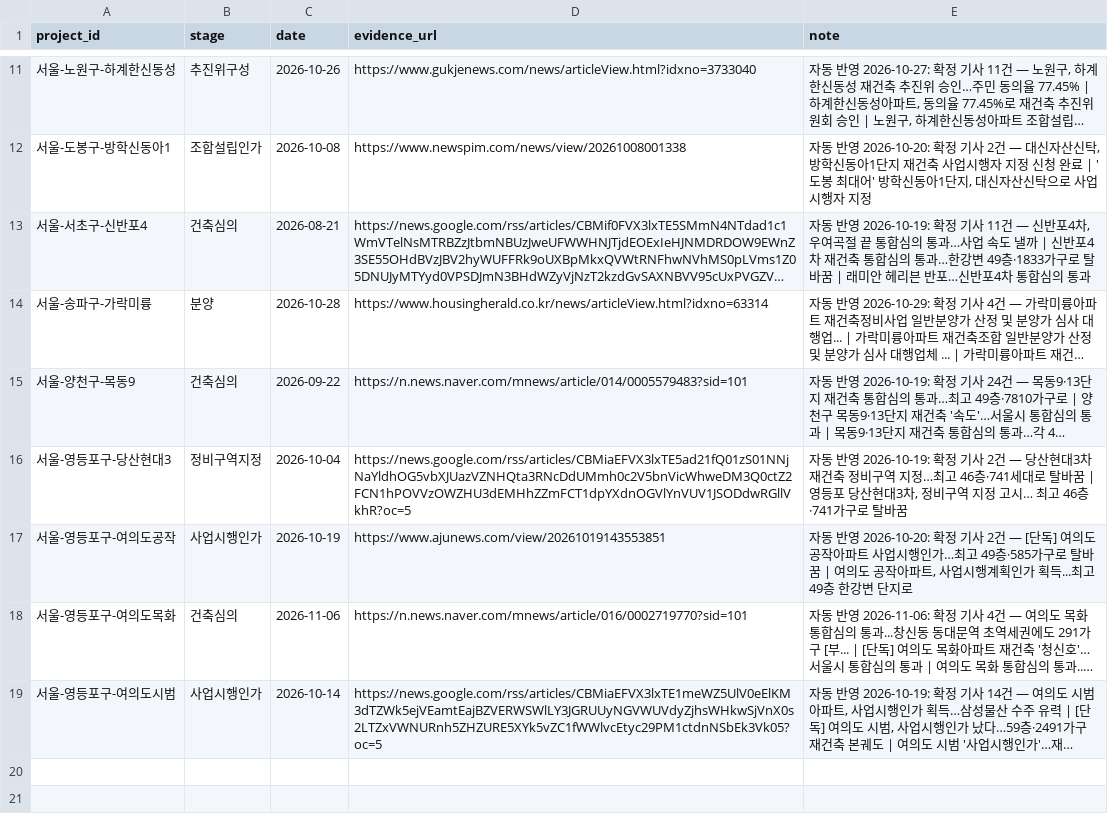
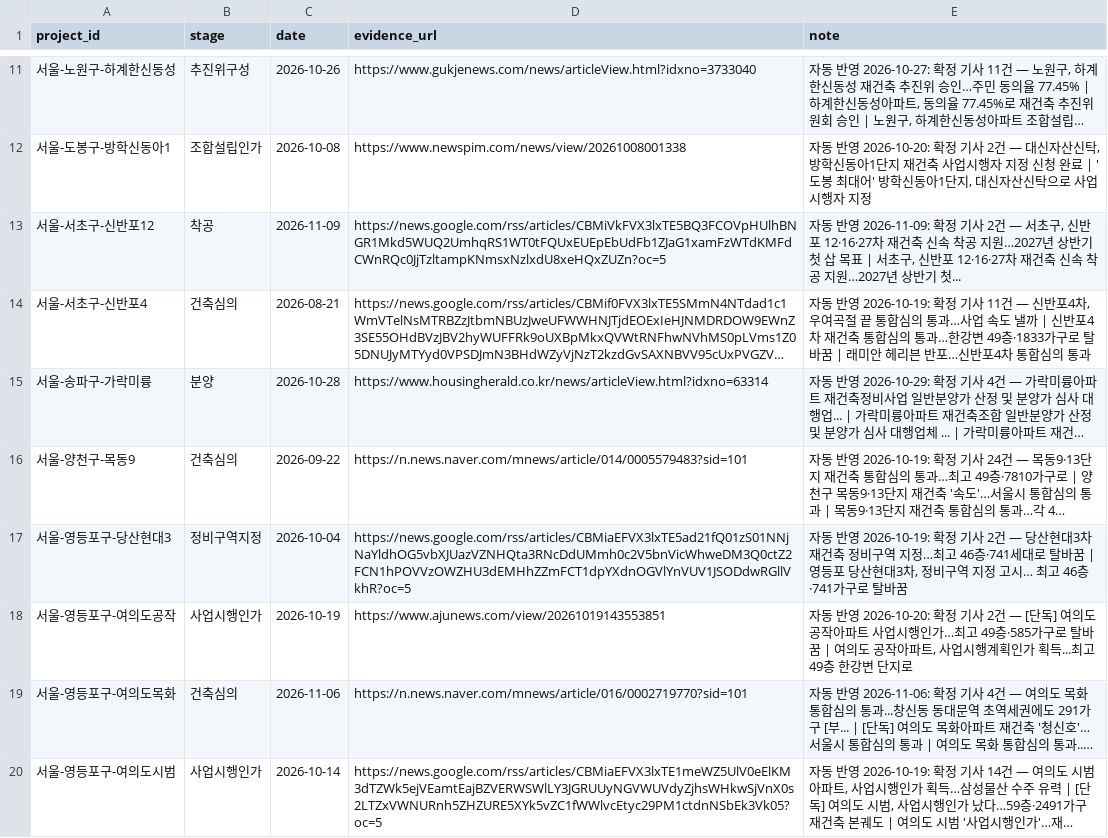
Before and after one commit to kyoungwhankim/Korea_Reconstruction, a CSV file: auto_stage.csv, drawn as a sheet; only a part is shown, gaps mark what is left out; long unchanged cells end in …; the diff names each change by its address in the sheet, - before the commit and + after, or states it on an @@ line.

```diff
--- a/auto_stage.csv
+++ b/auto_stage.csv
+row 13: 서울-서초구-신반포12 | 착공 | 2026-11-09 | https://news.google.com/rss/articles/CBMiVkFVX3lxTE5BQ3FCOVpHUlhBNGR1Mkd5WUQ2UmhqRS1WT0tFQUxEUEpEbUdFb1ZJaG1xamFzWTdKMFdCWnRQc0JjTzltampKNmsxNzlxdU8xeHQxZUZn?oc=5 | 자동 반영 2026-11-09: 확정 기사 2건 — 서초구, 신반포 12·16·27차 재건축 신속 착공 지원…2027년 상반기 첫 삽 목표 | 서초구, 신반포 12·16·27차 재건축 신속 착공 지원…2027년 상반기 첫...
```
Also changed, not shown: 8 other files.
